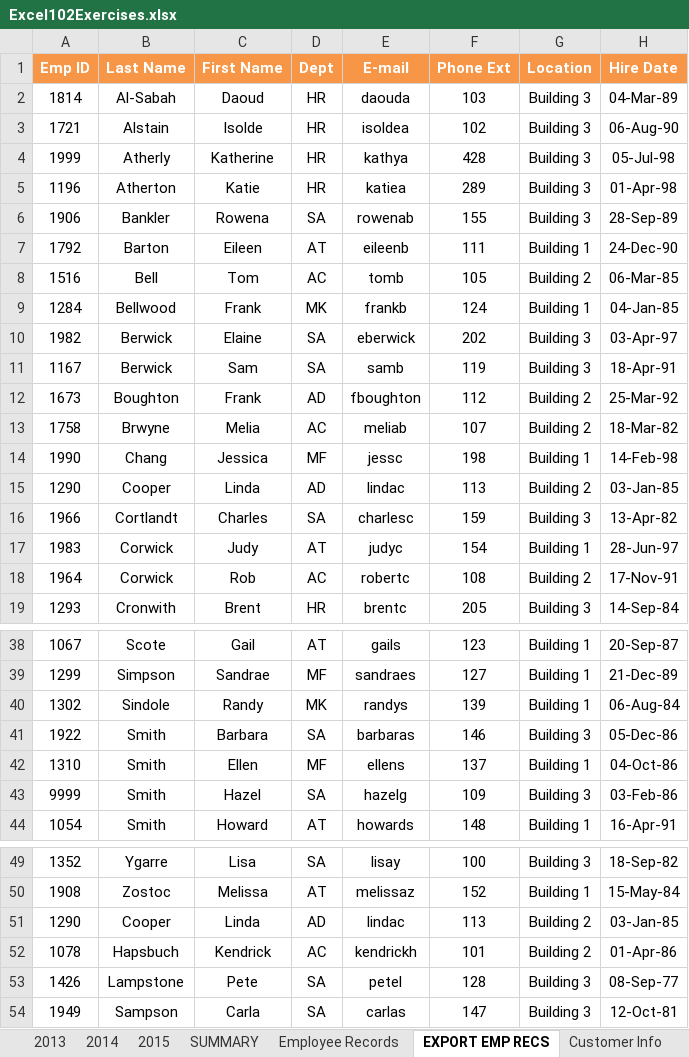
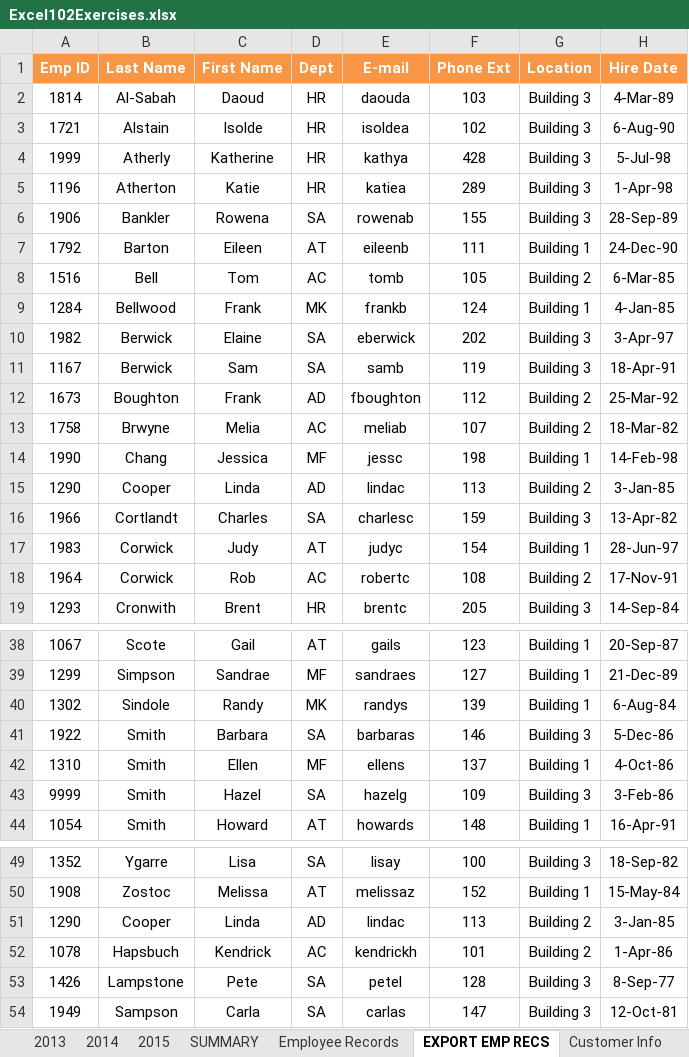
Before and after one commit to jamesacox53/MicrosoftExcelFromBeginnerToAdvanced, an Excel workbook: 14 - Working with an Excel List/Excel102Exercises.xlsx, sheet EXPORT EMP RECS, drawn as a sheet; only a part is shown, gaps mark what is left out; values as stored, in another font and other column widths than the file's, no borders; the diff covers the shown part only; the diff names each change by its address in the sheet, - before the commit and + after, or states it on an @@ line.

```diff
--- a/14 - Working with an Excel List/Excel102Exercises.xlsx (sheet EXPORT EMP RECS)
+++ b/14 - Working with an Excel List/Excel102Exercises.xlsx (sheet EXPORT EMP RECS)
-H2 (Hire Date): 04-Mar-89
+H2 (Hire Date): 4-Mar-89
-H3 (Hire Date): 06-Aug-90
+H3 (Hire Date): 6-Aug-90
-H4 (Hire Date): 05-Jul-98
+H4 (Hire Date): 5-Jul-98
-H5 (Hire Date): 01-Apr-98
+H5 (Hire Date): 1-Apr-98
-H8 (Hire Date): 06-Mar-85
+H8 (Hire Date): 6-Mar-85
-H9 (Hire Date): 04-Jan-85
+H9 (Hire Date): 4-Jan-85
-H10 (Hire Date): 03-Apr-97
+H10 (Hire Date): 3-Apr-97
-H15 (Hire Date): 03-Jan-85
+H15 (Hire Date): 3-Jan-85
-H40 (Hire Date): 06-Aug-84
+H40 (Hire Date): 6-Aug-84
-H41 (Hire Date): 05-Dec-86
+H41 (Hire Date): 5-Dec-86
-H42 (Hire Date): 04-Oct-86
+H42 (Hire Date): 4-Oct-86
-H43 (Hire Date): 03-Feb-86
+H43 (Hire Date): 3-Feb-86
-H51 (Hire Date): 03-Jan-85
+H51 (Hire Date): 3-Jan-85
-H52 (Hire Date): 01-Apr-86
+H52 (Hire Date): 1-Apr-86
-H53 (Hire Date): 08-Sep-77
+H53 (Hire Date): 8-Sep-77
```
Also changed, not shown: 7 edited cells elsewhere in this sheet, sheet Employee Records.
